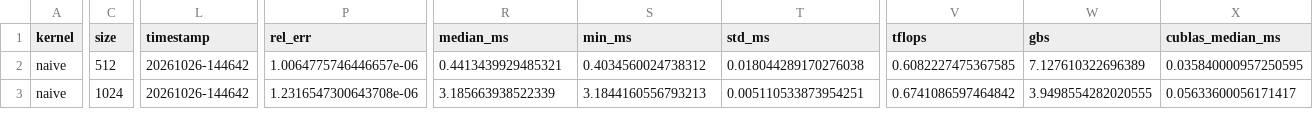
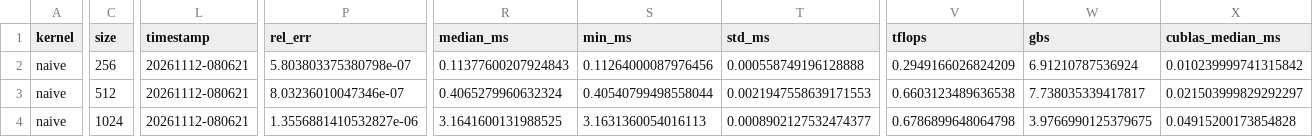
Before and after one commit to MyDarapy/cuda-gemm-from-scratch, a CSV file: results/naive.csv, drawn as a sheet; only a part is shown, gaps mark what is left out; addresses are those after the commit; rows hold the shown columns only; the diff covers the shown part only; the diff names each change by its address in the sheet, - before the commit and + after, or states it on an @@ line.

Commit message:
Benchmark results and step-by-step plots: naive, coalesced, shared_mem

```diff
--- a/results/naive.csv
+++ b/results/naive.csv
+row 2: naive | 256 | 20261112-080621 | 5.803803375380798e-07 | 0.11377600207924843 | 0.11264000087976456 | 0.000558749196128888 | 0.2949166026824209 | 6.91210787536924 | 0.010239999741315842
-L3:L4 (timestamp): 20261026-144642
+L3:L4 (timestamp): 20261112-080621
-P3 (rel_err): 1.0064775746446657e-06
+P3 (rel_err): 8.03236010047346e-07
-R3 (median_ms): 0.4413439929485321
+R3 (median_ms): 0.4065279960632324
-S3 (min_ms): 0.4034560024738312
+S3 (min_ms): 0.40540799498558044
-T3 (std_ms): 0.018044289170276038
+T3 (std_ms): 0.0021947558639171553
-V3 (tflops): 0.6082227475367585
+V3 (tflops): 0.6603123489636538
-W3 (gbs): 7.127610322696389
+W3 (gbs): 7.738035339417817
-X3 (cublas_median_ms): 0.035840000957250595
+X3 (cublas_median_ms): 0.021503999829292297
-P4 (rel_err): 1.2316547300643708e-06
+P4 (rel_err): 1.3556881410532827e-06
-R4 (median_ms): 3.185663938522339
+R4 (median_ms): 3.1641600131988525
-S4 (min_ms): 3.1844160556793213
+S4 (min_ms): 3.1631360054016113
-T4 (std_ms): 0.005110533873954251
+T4 (std_ms): 0.0008902127532474377
-V4 (tflops): 0.6741086597464842
+V4 (tflops): 0.6786899648064798
-W4 (gbs): 3.9498554282020555
+W4 (gbs): 3.9766990125379675
-X4 (cublas_median_ms): 0.05633600056171417
+X4 (cublas_median_ms): 0.04915200173854828
```
Also changed, not shown: 3 added rows and 42 edited cells elsewhere in this file, results/coalesced.csv, results/shared_mem.csv, 27 other files.
